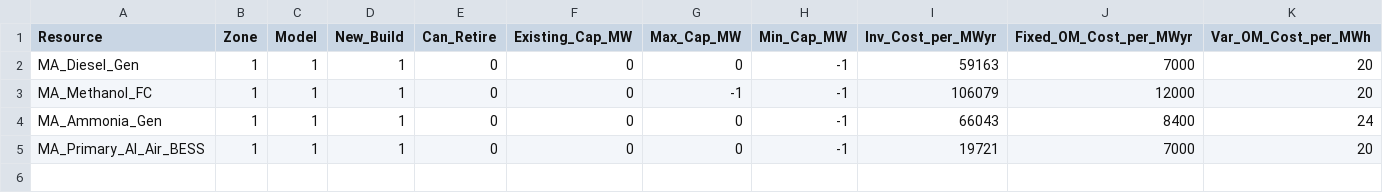
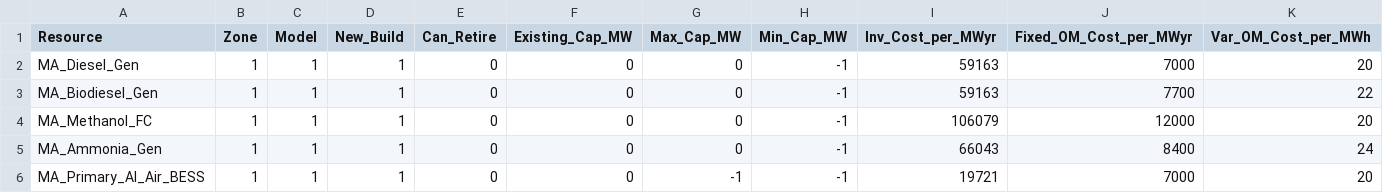
Before and after one commit to JonasSchweiger/GenX_Jonas, a CSV file: backup_systems/01_one_zone_TDR_15min_add_storage_test_v1/resources/Thermal.csv, drawn as a sheet; only a part is shown; addresses are those after the commit; rows hold the shown columns only; the diff names each change by its address in the sheet, - before the commit and + after, or states it on an @@ line.

```diff
--- a/backup_systems/01_one_zone_TDR_15min_add_storage_test_v1/resources/Thermal.csv
+++ b/backup_systems/01_one_zone_TDR_15min_add_storage_test_v1/resources/Thermal.csv
+row 3: MA_Biodiesel_Gen | 1 | 1 | 1 | 0 | 0 | 0 | -1 | 59163 | 7700 | 22
-G4 (Max_Cap_MW): -1
+G4 (Max_Cap_MW): 0
-G6 (Max_Cap_MW): 0
+G6 (Max_Cap_MW): -1
```
Also changed, not shown: 3 other files.
